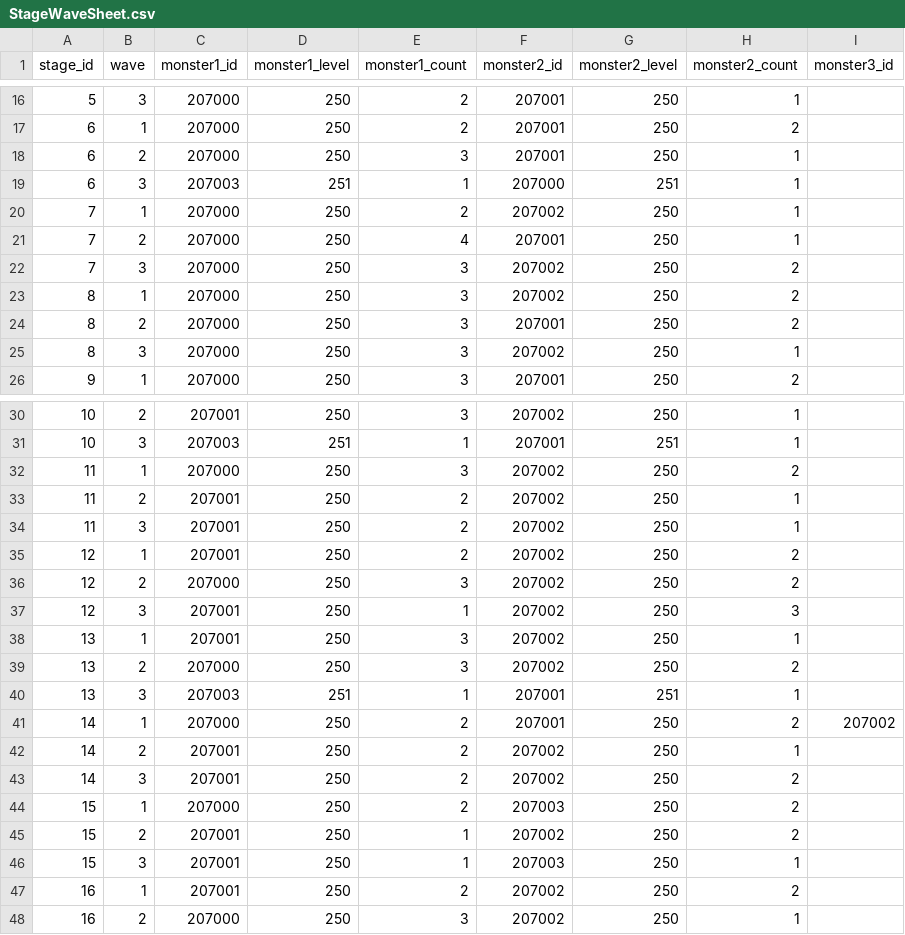
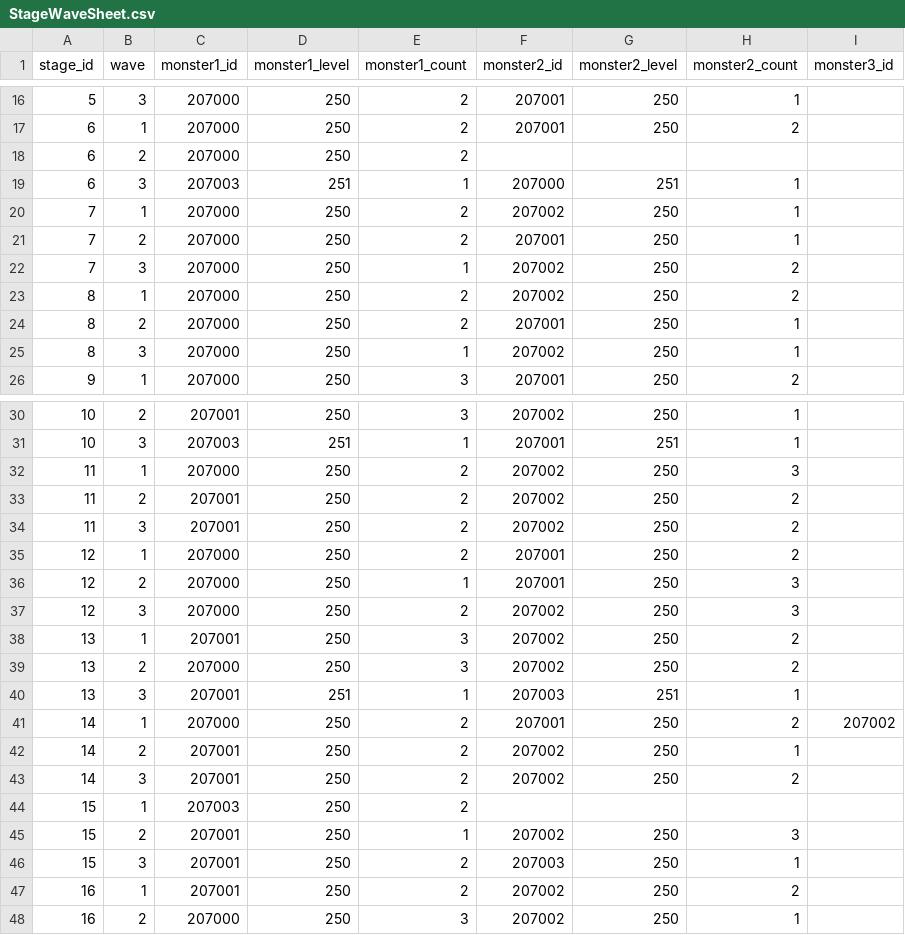
Before and after one commit to planetarium/lib9c, a CSV file: Lib9c/TableCSV/WorldAndStage/StageWaveSheet.csv, drawn as a sheet; only a part is shown, gaps mark what is left out; the diff covers the shown part only; the diff names each change by its address in the sheet, - before the commit and + after, or states it on an @@ line.

Commit message:
Update Stage & Item

```diff
--- a/Lib9c/TableCSV/WorldAndStage/StageWaveSheet.csv
+++ b/Lib9c/TableCSV/WorldAndStage/StageWaveSheet.csv
-E18 (monster1_count): 3
+E18 (monster1_count): 2
-F18 (monster2_id): 207001
+F18 (monster2_id): (empty)
-G18 (monster2_level): 250
+G18 (monster2_level): (empty)
-H18 (monster2_count): 1
+H18 (monster2_count): (empty)
-E21 (monster1_count): 4
+E21 (monster1_count): 2
-E22 (monster1_count): 3
+E22 (monster1_count): 1
-E23:E24 (monster1_count): 3
+E23:E24 (monster1_count): 2
-H24 (monster2_count): 2
+H24 (monster2_count): 1
-E25 (monster1_count): 3
+E25 (monster1_count): 1
-E32 (monster1_count): 3
+E32 (monster1_count): 2
-H32 (monster2_count): 2
+H32 (monster2_count): 3
-H33:H34 (monster2_count): 1
+H33:H34 (monster2_count): 2
-C35 (monster1_id): 207001
+C35 (monster1_id): 207000
-F35:F36 (monster2_id): 207002
+F35:F36 (monster2_id): 207001
-E36 (monster1_count): 3
+E36 (monster1_count): 1
-H36 (monster2_count): 2
+H36 (monster2_count): 3
-C37 (monster1_id): 207001
+C37 (monster1_id): 207000
-E37 (monster1_count): 1
+E37 (monster1_count): 2
-H38 (monster2_count): 1
+H38 (monster2_count): 2
-C40 (monster1_id): 207003
+C40 (monster1_id): 207001
-F40 (monster2_id): 207001
+F40 (monster2_id): 207003
-C44 (monster1_id): 207000
+C44 (monster1_id): 207003
-F44 (monster2_id): 207003
+F44 (monster2_id): (empty)
-G44 (monster2_level): 250
+G44 (monster2_level): (empty)
-H44 (monster2_count): 2
+H44 (monster2_count): (empty)
-H45 (monster2_count): 2
+H45 (monster2_count): 3
-E46 (monster1_count): 1
+E46 (monster1_count): 2
```
Also changed, not shown: 10 edited cells elsewhere in this file, Lib9c/TableCSV/WorldAndStage/StageSheet.csv, 1 other file.
